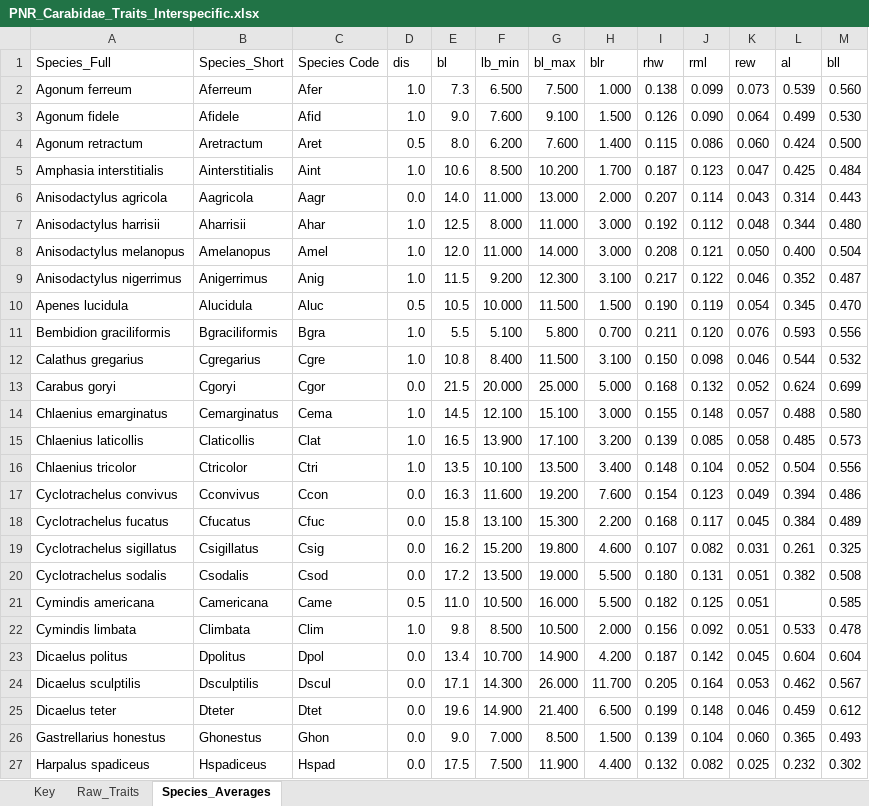
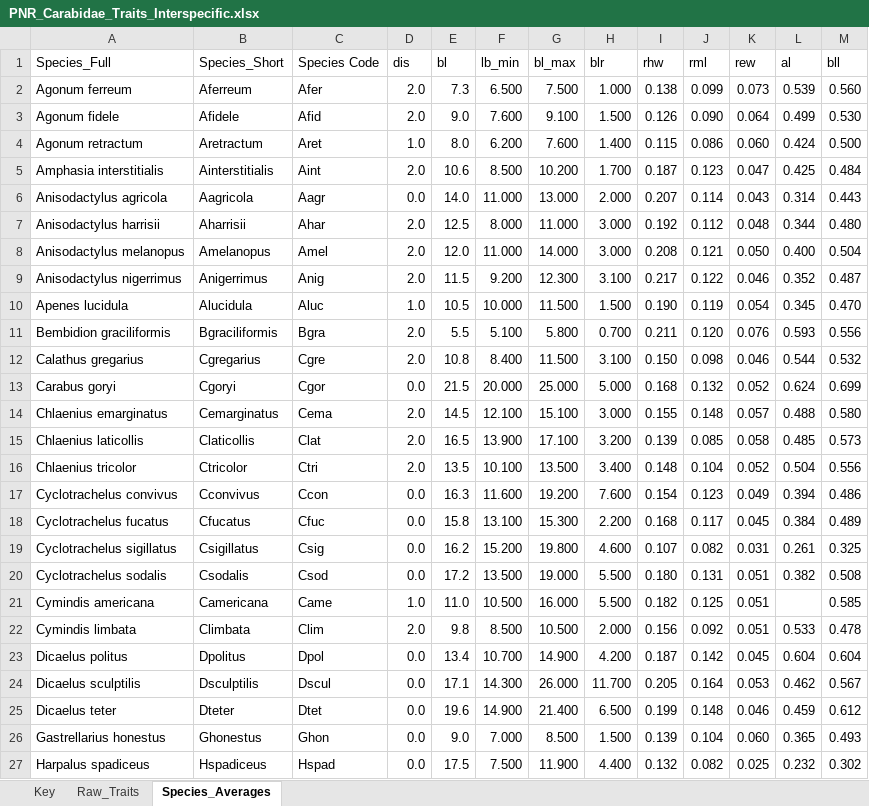
Before and after one commit to kiperry/IDH_Ground_Beetles, an Excel workbook: Raw Data/PNR_Carabidae_Traits_Interspecific.xlsx, sheet Species_Averages, drawn as a sheet; only a part is shown; values as stored, in another font and other column widths than the file's, no borders; the diff covers the shown part only; the diff names each change by its address in the sheet, - before the commit and + after, or states it on an @@ line.

```diff
--- a/Raw Data/PNR_Carabidae_Traits_Interspecific.xlsx (sheet Species_Averages)
+++ b/Raw Data/PNR_Carabidae_Traits_Interspecific.xlsx (sheet Species_Averages)
-D2:D3 (dis): 1.0
+D2:D3 (dis): 2.0
-D4 (dis): 0.5
+D4 (dis): 1.0
-D5 (dis): 1.0
+D5 (dis): 2.0
-D7:D9 (dis): 1.0
+D7:D9 (dis): 2.0
-D10 (dis): 0.5
+D10 (dis): 1.0
-D11:D12 (dis): 1.0
+D11:D12 (dis): 2.0
-D14:D16 (dis): 1.0
+D14:D16 (dis): 2.0
-D21 (dis): 0.5
+D21 (dis): 1.0
-D22 (dis): 1.0
+D22 (dis): 2.0
```
Also changed, not shown: 19 edited cells elsewhere in this sheet, sheet Key, 6 other files.
